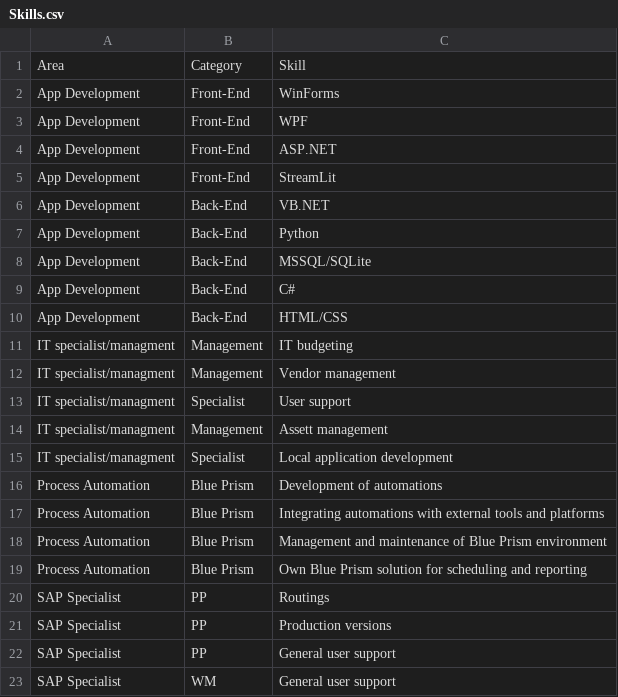
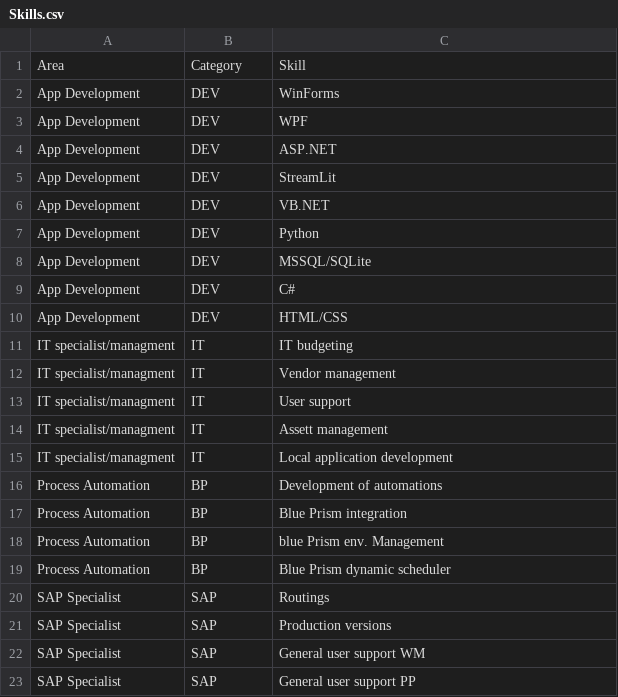
Before and after one commit to borislabuda/my_cv, a CSV file: Skills.csv, drawn as a sheet; removed rows and columns are numbered as before the commit, all else as after; the diff names each change by its address in the sheet, - before the commit and + after, or states it on an @@ line.

```diff
--- a/Skills.csv
+++ b/Skills.csv
-B2:B5: Front-End
+B2:B5: DEV
-B6:B10: Back-End
+B6:B10: DEV
-B11:B12: Management
+B11:B12: IT
-B13: Specialist
+B13: IT
-B14: Management
+B14: IT
-B15: Specialist
+B15: IT
-B16: Blue Prism
+B16: BP
-row 17: Process Automation | Blue Prism | Integrating automations with external tools and platforms
-row 18: Process Automation | Blue Prism | Management and maintenance of Blue Prism environment
-row 19: Process Automation | Blue Prism | Own Blue Prism solution for scheduling and reporting
+row 17: Process Automation | BP | Blue Prism integration
+row 18: Process Automation | BP | blue Prism env. Management
+row 19: Process Automation | BP | Blue Prism dynamic scheduler
-B20:B22: PP
+B20:B22: SAP
-C22: General user support
+C22: General user support WM
-B23: WM
+B23: SAP
-C23: General user support
+C23: General user support PP
```
Also changed, not shown: 1 other file.
